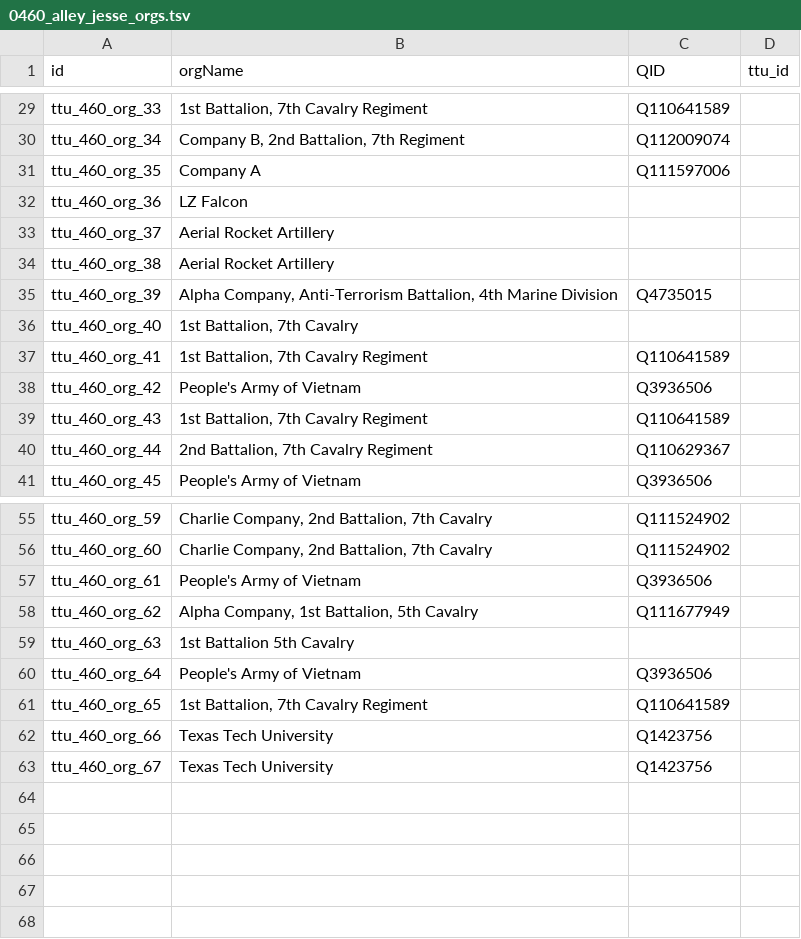
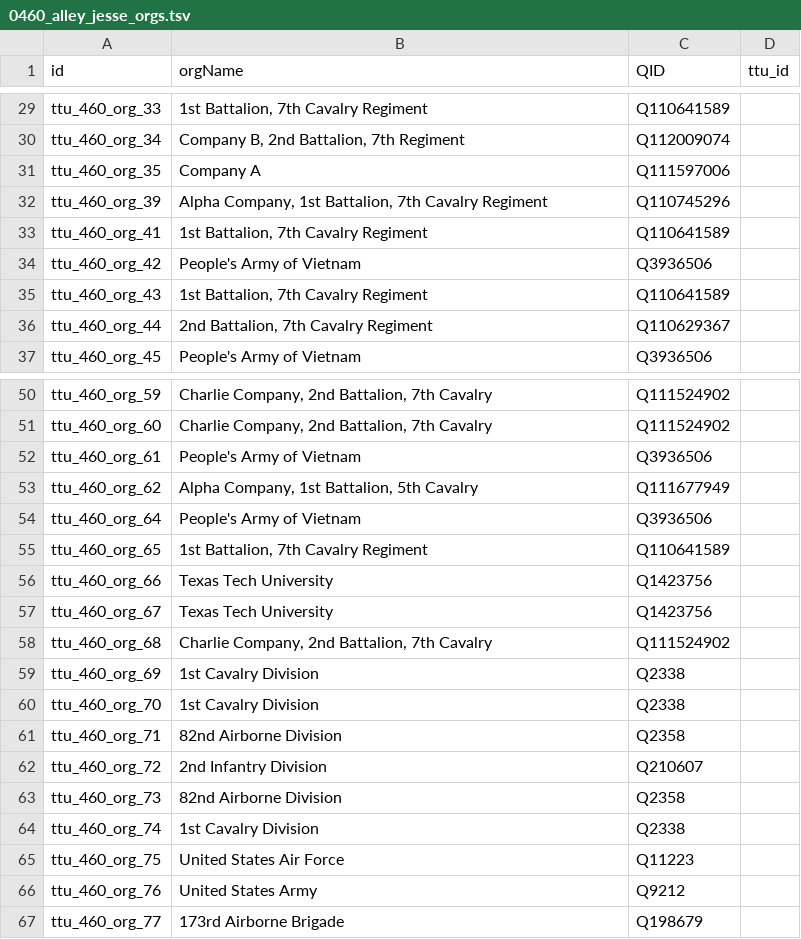
Before and after one commit to Dartmouth-Digital-History-Initiative/VNCA-Encoding, a TSV file: tsv/0460_alley_jesse_orgs.tsv, drawn as a sheet; only a part is shown, gaps mark what is left out; the diff covers the shown part only.

Commit message:
Update 0460_alley_jesse_orgs.tsv

```diff
--- a/tsv/0460_alley_jesse_orgs.tsv
+++ b/tsv/0460_alley_jesse_orgs.tsv
@@ -31,7 +31,3 @@ ttu_460_org_34	"Company B, 2nd Battalion, 7th Regiment"	Q112009074
 ttu_460_org_35	Company A	Q111597006	
-ttu_460_org_36	LZ Falcon		
-ttu_460_org_37	Aerial Rocket Artillery		
-ttu_460_org_38	Aerial Rocket Artillery		
-ttu_460_org_39	"Alpha Company, Anti-Terrorism Battalion, 4th Marine Division"	Q4735015	
-ttu_460_org_40	"1st Battalion,  7th Cavalry"		
+ttu_460_org_39	"Alpha Company, 1st Battalion, 7th Cavalry Regiment"	Q110745296	
 ttu_460_org_41	"1st Battalion, 7th Cavalry Regiment"	Q110641589	
@@ -58,3 +53,2 @@ ttu_460_org_61	People's Army of Vietnam	Q3936506
 ttu_460_org_62	"Alpha Company, 1st Battalion, 5th Cavalry"	Q111677949	
-ttu_460_org_63	1st Battalion 5th Cavalry		
 ttu_460_org_64	People's Army of Vietnam	Q3936506	
@@ -63 +57,11 @@ ttu_460_org_66	Texas Tech University	Q1423756
 ttu_460_org_67	Texas Tech University	Q1423756	
+ttu_460_org_68	"Charlie Company, 2nd Battalion, 7th Cavalry"	Q111524902	
+ttu_460_org_69	1st Cavalry Division	Q2338	
+ttu_460_org_70	1st Cavalry Division	Q2338	
+ttu_460_org_71	82nd Airborne Division	Q2358	
+ttu_460_org_72	2nd Infantry Division	Q210607	
+ttu_460_org_73	82nd Airborne Division	Q2358	
+ttu_460_org_74	1st Cavalry Division	Q2338	
+ttu_460_org_75	United States Air Force	Q11223	
+ttu_460_org_76	United States Army	Q9212	
+ttu_460_org_77	173rd Airborne Brigade	Q198679	
```
Also changed, not shown: 1 removed row and 2 edited cells elsewhere in this file.
